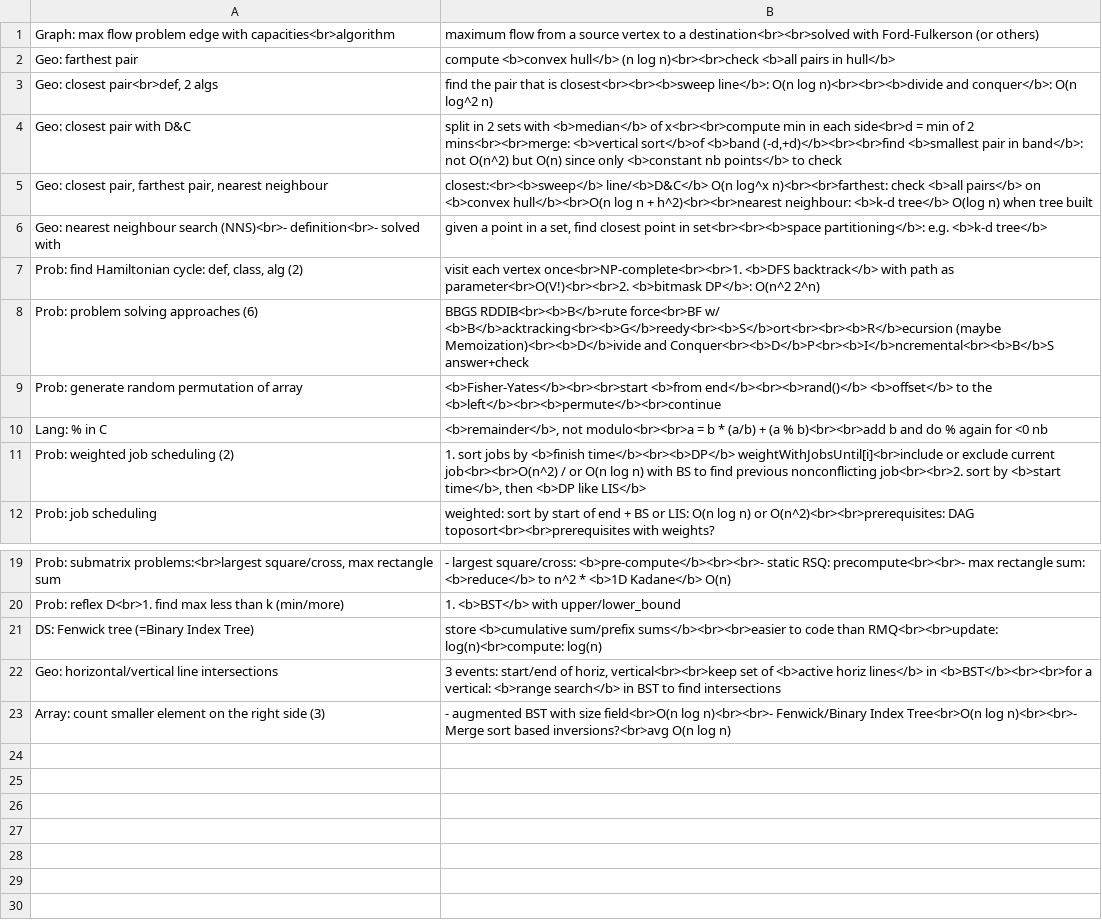
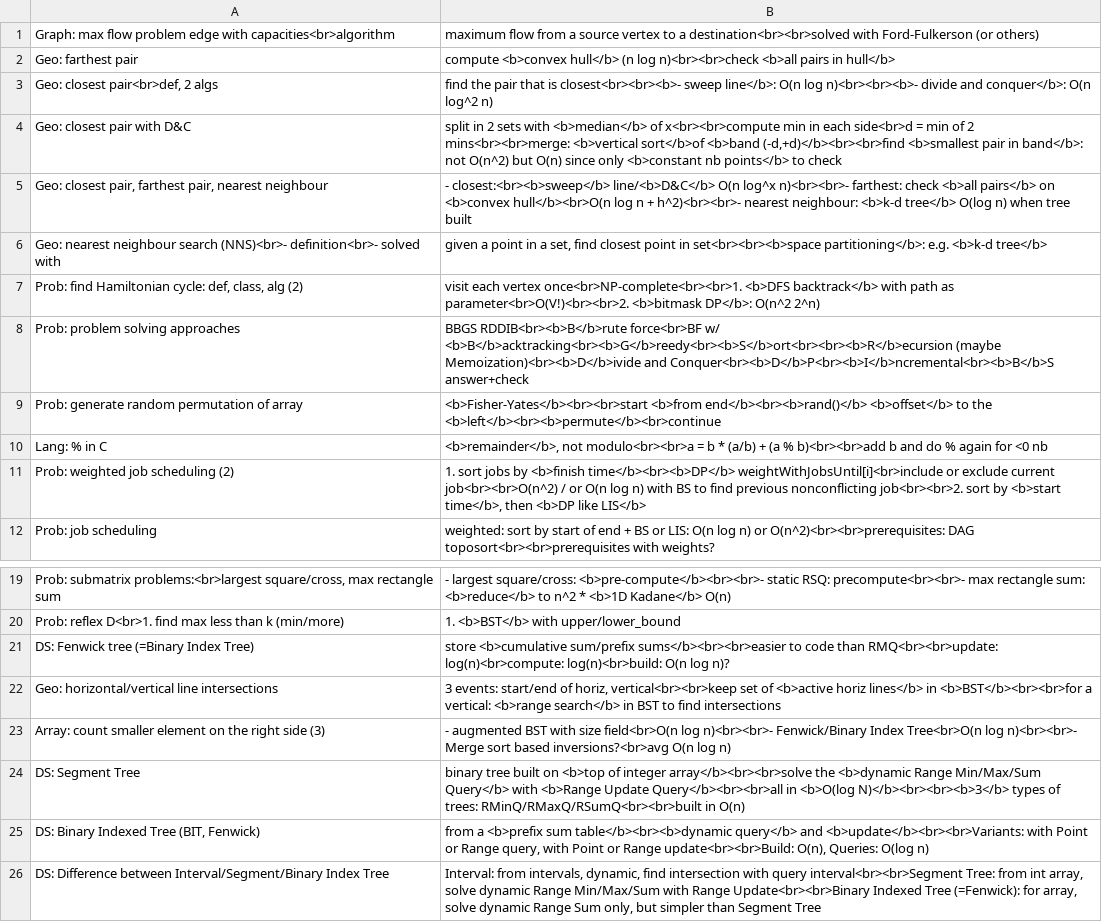
Before and after one commit to mirabl/j, a TSV file: anki/all-4.tsv, drawn as a sheet; only a part is shown, gaps mark what is left out.

```diff
--- a/anki/all-4.tsv
+++ b/anki/all-4.tsv
@@ -2,8 +2,8 @@ Graph: max flow problem edge with capacities<br>algorithm	 maximum flow from a s
 Geo: farthest pair	compute <b>convex hull</b> (n log n)<br><br>check <b>all pairs in hull</b>
-Geo: closest pair<br>def, 2 algs	find the pair that is closest<br><br><b>sweep line</b>: O(n log n)<br><br><b>divide and conquer</b>: O(n log^2 n)
+Geo: closest pair<br>def, 2 algs	find the pair that is closest<br><br><b>- sweep line</b>: O(n log n)<br><br><b>- divide and conquer</b>: O(n log^2 n)
 Geo: closest pair with D&C	split in 2 sets with <b>median</b> of x<br><br>compute min in each side<br>d = min of 2 mins<br><br>merge: <b>vertical sort</b>of <b>band (-d,+d)</b><br><br>find <b>smallest pair in band</b>: not O(n^2) but O(n) since only <b>constant nb points</b> to check
-Geo: closest pair, farthest pair, nearest neighbour	closest:<br><b>sweep</b> line/<b>D&C</b> O(n log^x n)<br><br>farthest: check <b>all pairs</b> on <b>convex hull</b><br>O(n log n + h^2)<br><br>nearest neighbour: <b>k-d tree</b> O(log n) when tree built
+Geo: closest pair, farthest pair, nearest neighbour	- closest:<br><b>sweep</b> line/<b>D&C</b> O(n log^x n)<br><br>- farthest: check <b>all pairs</b> on <b>convex hull</b><br>O(n log n + h^2)<br><br>- nearest neighbour: <b>k-d tree</b> O(log n) when tree built
 Geo: nearest neighbour search (NNS)<br>- definition<br>- solved with	given a point in a set, find closest point in set<br><br><b>space partitioning</b>: e.g. <b>k-d tree</b>
 Prob: find Hamiltonian cycle: def, class, alg (2)	visit each vertex once<br>NP-complete<br><br>1. <b>DFS backtrack</b> with path as parameter<br>O(V!)<br><br>2. <b>bitmask DP</b>: O(n^2 2^n)
-Prob: problem solving approaches (6)	BBGS RDDIB<br><b>B</b>rute force<br>BF w/ <b>B</b>acktracking<br><b>G</b>reedy<br><b>S</b>ort<br><br><b>R</b>ecursion (maybe Memoization)<br><b>D</b>ivide and Conquer<br><b>D</b>P<br><b>I</b>ncremental<br><b>B</b>S answer+check
+Prob: problem solving approaches	BBGS RDDIB<br><b>B</b>rute force<br>BF w/ <b>B</b>acktracking<br><b>G</b>reedy<br><b>S</b>ort<br><br><b>R</b>ecursion (maybe Memoization)<br><b>D</b>ivide and Conquer<br><b>D</b>P<br><b>I</b>ncremental<br><b>B</b>S answer+check
 Prob: generate random permutation of array	<b>Fisher-Yates</b><br><br>start <b>from end</b><br><b>rand()</b> <b>offset</b> to the <b>left</b><br><b>permute</b><br>continue
@@ -20,4 +20,7 @@ Prob: submatrix problems:<br>largest square/cross, max rectangle sum	- largest s
 Prob: reflex D<br>1. find max less than k (min/more)	1. <b>BST</b> with upper/lower_bound
-DS: Fenwick tree (=Binary Index Tree)	store <b>cumulative sum/prefix sums</b><br><br>easier to code than RMQ<br><br>update: log(n)<br>compute: log(n)
+DS: Fenwick tree (=Binary Index Tree)	store <b>cumulative sum/prefix sums</b><br><br>easier to code than RMQ<br><br>update: log(n)<br>compute: log(n)<br>build: O(n log n)?
 Geo: horizontal/vertical line intersections	3 events: start/end of horiz, vertical<br><br>keep set of <b>active horiz lines</b> in <b>BST</b><br><br>for a vertical: <b>range search</b> in BST to find intersections
 Array: count smaller element on the right side (3)	- augmented BST with size field<br>O(n log n)<br><br>- Fenwick/Binary Index Tree<br>O(n log n)<br><br>- Merge sort based inversions?<br>avg O(n log n)
+DS: Segment Tree	binary tree built on <b>top of integer array</b><br><br>solve the <b>dynamic Range Min/Max/Sum Query</b> with <b>Range Update Query</b><br><br>all in <b>O(log N)</b><br><br><b>3</b> types of trees: RMinQ/RMaxQ/RSumQ<br><br>built in O(n)
+DS: Binary Indexed Tree (BIT, Fenwick)	from a <b>prefix sum table</b><br><b>dynamic query</b> and <b>update</b><br><br>Variants: with Point or Range query, with Point or Range update<br><br>Build: O(n), Queries: O(log n)
+DS: Difference between Interval/Segment/Binary Index Tree	Interval: from intervals, dynamic, find intersection with query interval<br><br>Segment Tree: from int array, solve dynamic Range Min/Max/Sum with Range Update<br><br>Binary Indexed Tree (=Fenwick): for array, solve dynamic Range Sum only, but simpler than Segment Tree
```
Also changed, not shown: anki/all-3.tsv, anki/old.tsv, 1 other file.
